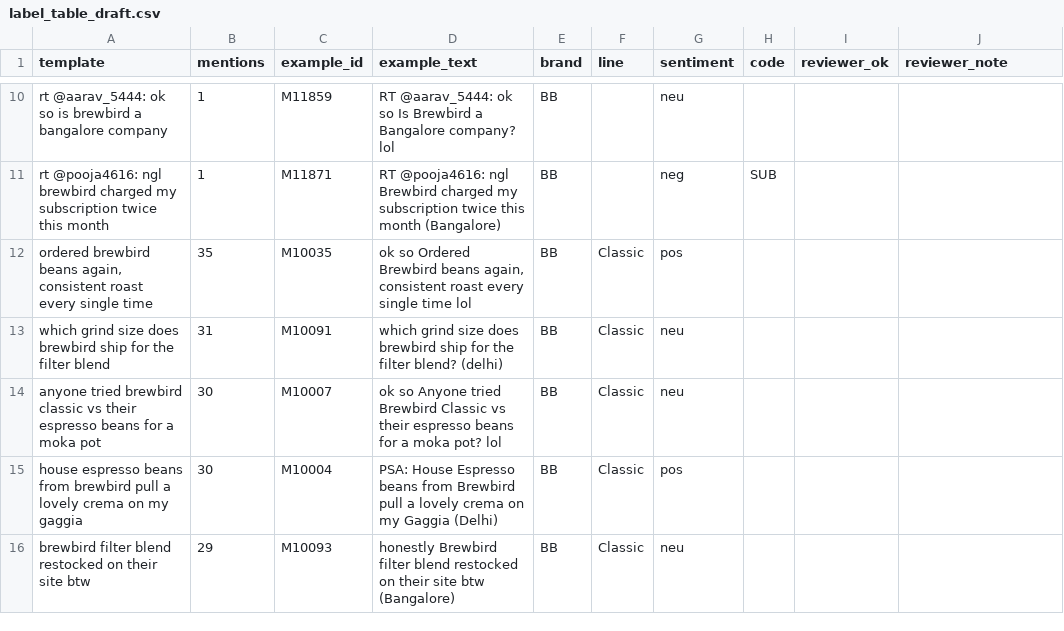
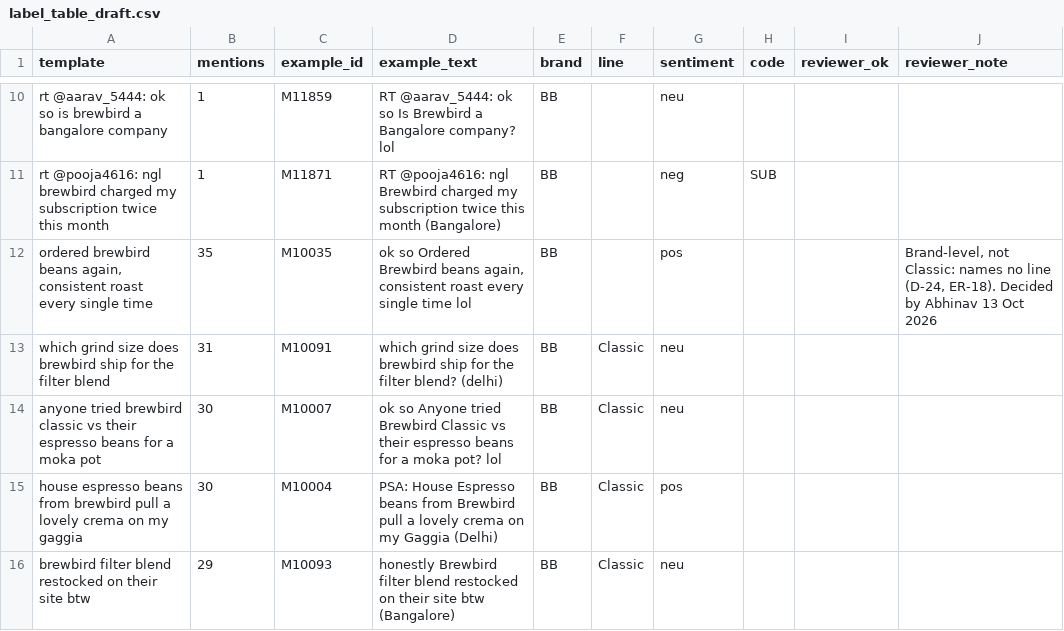
Before and after one commit to abhinairan/Market-Intelligence-agents, a CSV file: docs/review/label_table_draft.csv, drawn as a sheet; only a part is shown, gaps mark what is left out.

```diff
--- a/docs/review/label_table_draft.csv
+++ b/docs/review/label_table_draft.csv
@@ -11,3 +11,3 @@ rt @aarav_5444: ok so is brewbird a bangalore company,1,M11859,RT @aarav_5444: o
 rt @pooja4616: ngl brewbird charged my subscription twice this month,1,M11871,RT @pooja4616: ngl Brewbird charged my subscription twice this month (Bangalore),BB,,neg,SUB,,
-"ordered brewbird beans again, consistent roast every single time",35,M10035,"ok so Ordered Brewbird beans again, consistent roast every single time lol",BB,Classic,pos,,,
+"ordered brewbird beans again, consistent roast every single time",35,M10035,"ok so Ordered Brewbird beans again, consistent roast every single time lol",BB,,pos,,,"Brand-level, not Classic: names no line (D-24, ER-18). Decided by Abhinav 13 Oct 2026"
 which grind size does brewbird ship for the filter blend,31,M10091,which grind size does brewbird ship for the filter blend? (delhi),BB,Classic,neu,,,
```
Also changed, not shown: 6 other files.
